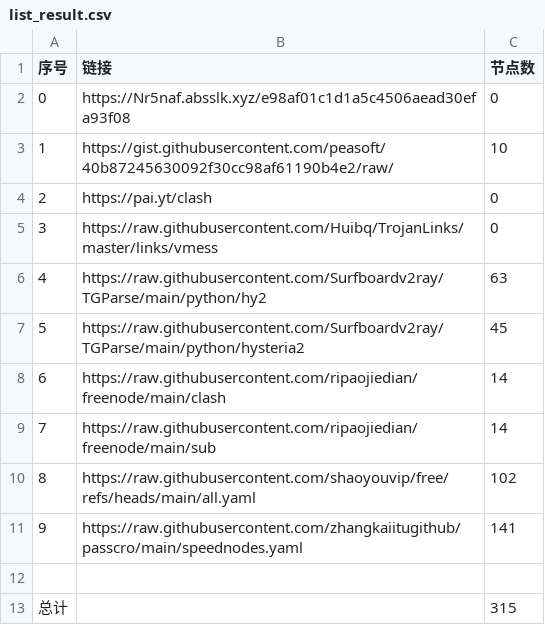
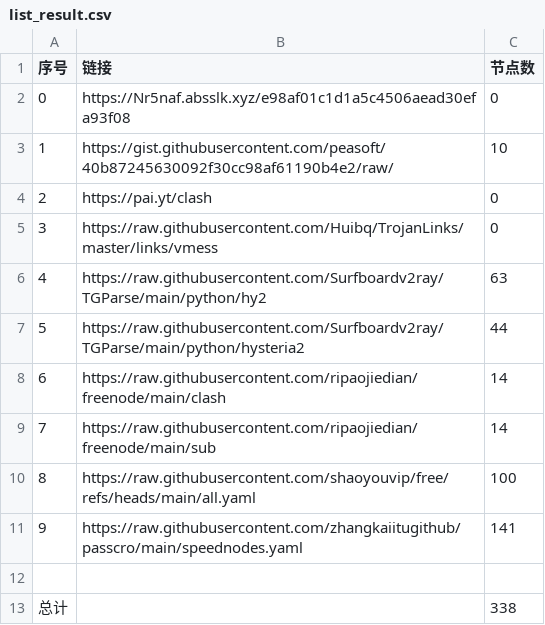
Before and after one commit to q13467982/NoMoreWalls, a CSV file: list_result.csv, drawn as a sheet.

```diff
--- a/list_result.csv
+++ b/list_result.csv
@@ -6,8 +6,8 @@
 4,https://raw.githubusercontent.com/Surfboardv2ray/TGParse/main/python/hy2,63
-5,https://raw.githubusercontent.com/Surfboardv2ray/TGParse/main/python/hysteria2,45
+5,https://raw.githubusercontent.com/Surfboardv2ray/TGParse/main/python/hysteria2,44
 6,https://raw.githubusercontent.com/ripaojiedian/freenode/main/clash,14
 7,https://raw.githubusercontent.com/ripaojiedian/freenode/main/sub,14
-8,https://raw.githubusercontent.com/shaoyouvip/free/refs/heads/main/all.yaml,102
+8,https://raw.githubusercontent.com/shaoyouvip/free/refs/heads/main/all.yaml,100
 9,https://raw.githubusercontent.com/zhangkaiitugithub/passcro/main/speednodes.yaml,141
 
-总计,,315
+总计,,338
```
Also changed, not shown: 29 other files.
